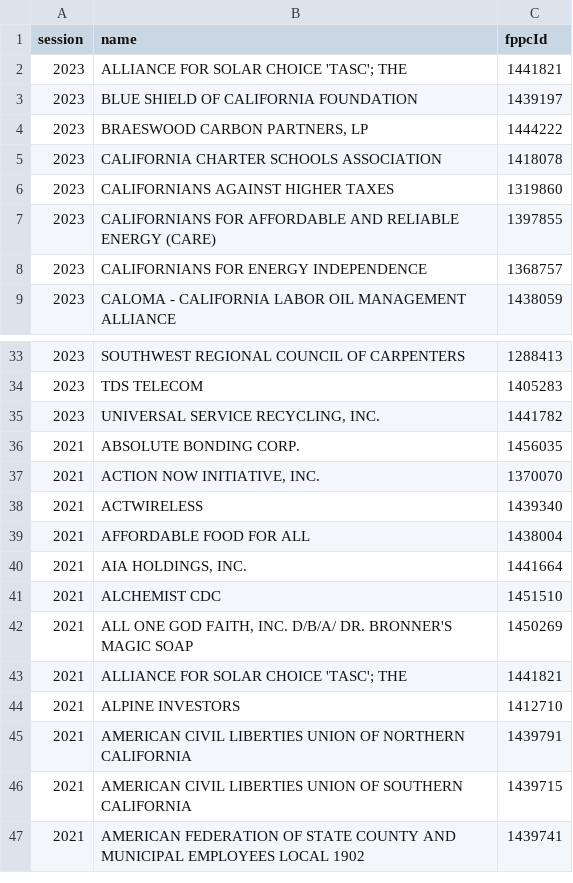
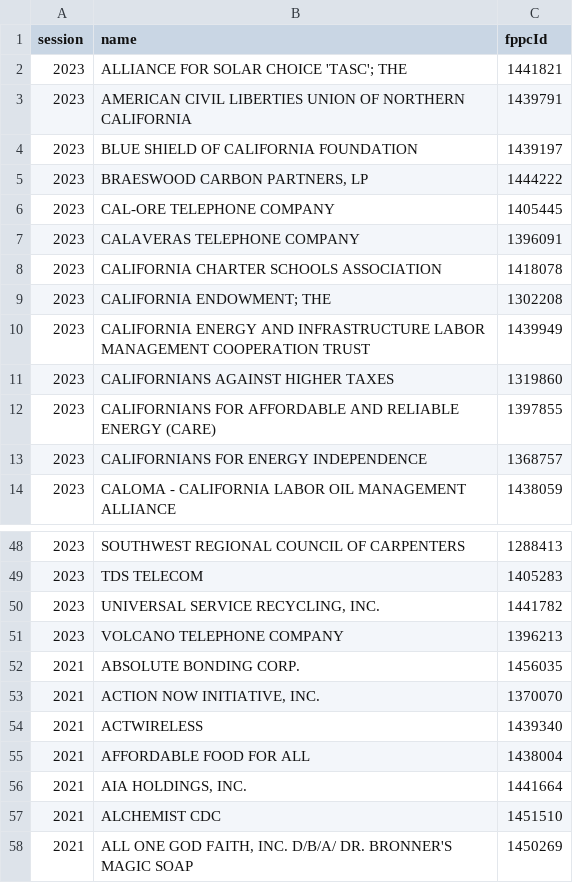
Before and after one commit to jeremiak/cal-access-lobbying-5k-filers, a CSV file: 5k-filers.csv, drawn as a sheet; only a part is shown, gaps mark what is left out; the shorter side is filled out with more unchanged rows; the diff covers the shown part only; the diff names each change by its address in the sheet, - before the commit and + after, or states it on an @@ line.

```diff
--- a/5k-filers.csv
+++ b/5k-filers.csv
+row 3: 2023 | AMERICAN CIVIL LIBERTIES UNION OF NORTHERN CALIFORNIA | 1439791
+row 6: 2023 | CAL-ORE TELEPHONE COMPANY | 1405445
+row 7: 2023 | CALAVERAS TELEPHONE COMPANY | 1396091
+row 9: 2023 | CALIFORNIA ENDOWMENT; THE | 1302208
+row 10: 2023 | CALIFORNIA ENERGY AND INFRASTRUCTURE LABOR MANAGEMENT COOPERATION TRUST | 1439949
+row 51: 2023 | VOLCANO TELEPHONE COMPANY | 1396213
```
Also changed, not shown: 10 added rows elsewhere in this file.
